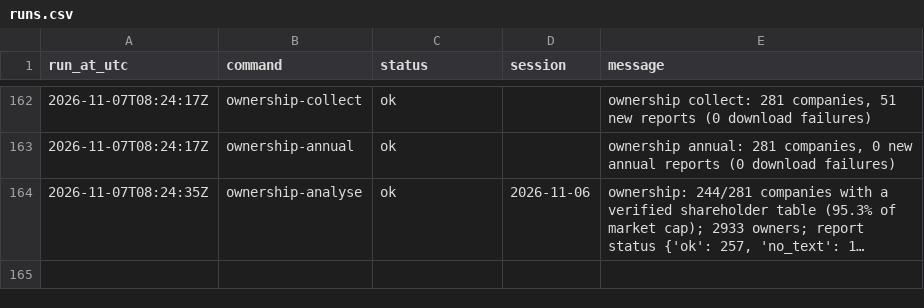
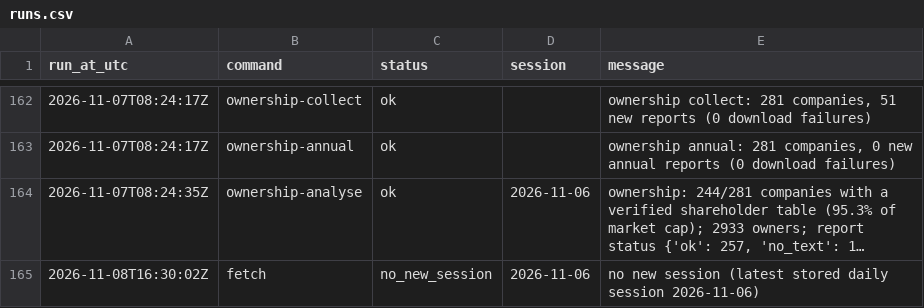
Before and after one commit to MinimumLizard/CSE, a CSV file: data/runs.csv, drawn as a sheet; only a part is shown, gaps mark what is left out; long unchanged cells end in …; the diff names each change by its address in the sheet, - before the commit and + after, or states it on an @@ line.

```diff
--- a/data/runs.csv
+++ b/data/runs.csv
+row 165: 2026-11-08T16:30:02Z | fetch | no_new_session | 2026-11-06 | no new session (latest stored daily session 2026-11-06)
```
